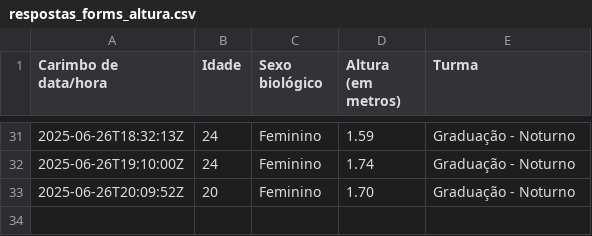
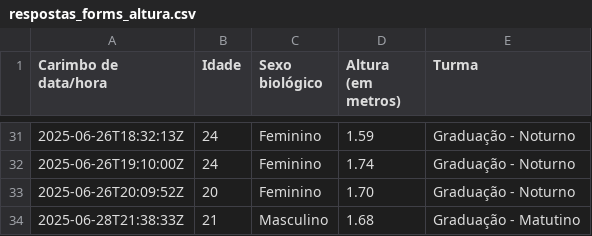
Before and after one commit to beatrizmilz/ESHT011-21-analise-dados-planejamento-territorial, a CSV file: praticas/dados/respostas_forms_altura.csv, drawn as a sheet; only a part is shown, gaps mark what is left out; the diff names each change by its address in the sheet, - before the commit and + after, or states it on an @@ line.

```diff
--- a/praticas/dados/respostas_forms_altura.csv
+++ b/praticas/dados/respostas_forms_altura.csv
+row 34: 2025-06-28T21:38:33Z | 21 | Masculino | 1.68 | Graduação - Matutino
```
Also changed, not shown: 4 other files.
